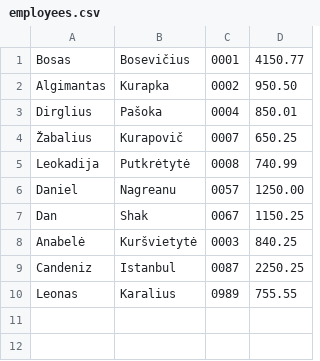
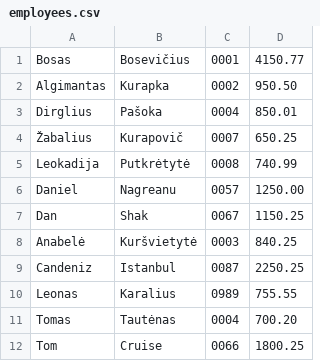
Before and after one commit to ManSpray/Sprintas1, a CSV file: data/employees.csv, drawn as a sheet; the diff names each change by its address in the sheet, - before the commit and + after, or states it on an @@ line.

```diff
--- a/data/employees.csv
+++ b/data/employees.csv
+row 11: Tomas | Tautėnas | 0004 | 700.20
+row 12: Tom | Cruise | 0066 | 1800.25
```
Also changed, not shown: 4 other files.
